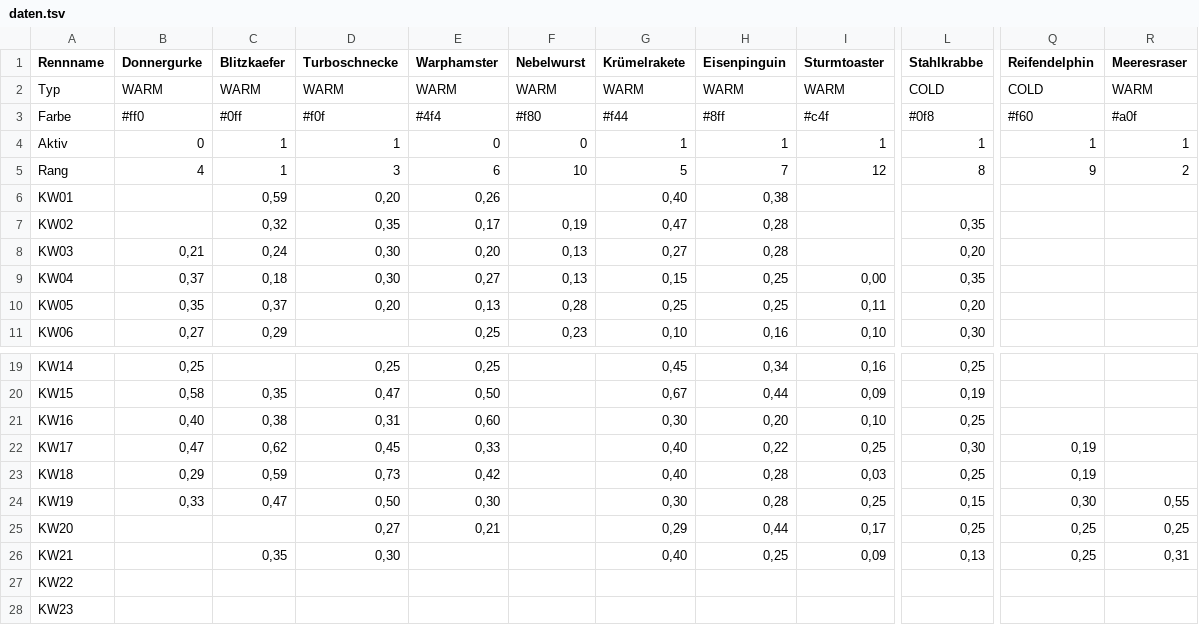
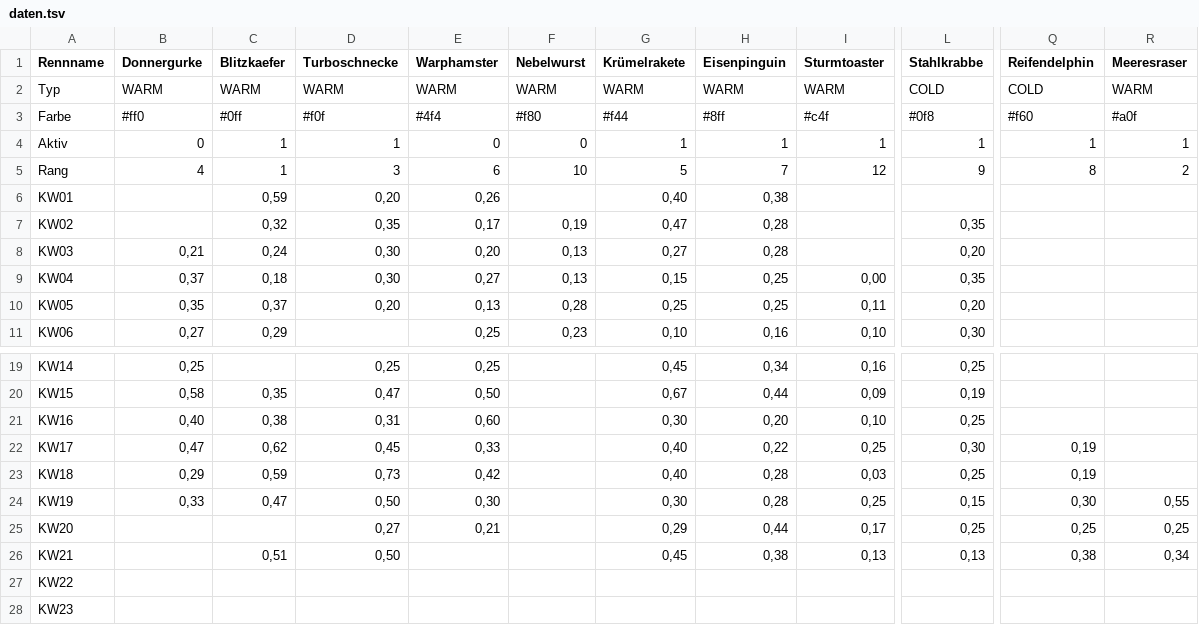
Before and after one commit to christianknoll-create/sdr, a TSV file: daten.tsv, drawn as a sheet; only a part is shown, gaps mark what is left out; the diff names each change by its address in the sheet, - before the commit and + after, or states it on an @@ line.

```diff
--- a/daten.tsv
+++ b/daten.tsv
-L5 (Stahlkrabbe): 8
+L5 (Stahlkrabbe): 9
-Q5 (Reifendelphin): 9
+Q5 (Reifendelphin): 8
-C26 (Blitzkaefer): 0,35
+C26 (Blitzkaefer): 0,51
-D26 (Turboschnecke): 0,30
+D26 (Turboschnecke): 0,50
-G26 (Krümelrakete): 0,40
+G26 (Krümelrakete): 0,45
-H26 (Eisenpinguin): 0,25
+H26 (Eisenpinguin): 0,38
-I26 (Sturmtoaster): 0,09
+I26 (Sturmtoaster): 0,13
-Q26 (Reifendelphin): 0,25
+Q26 (Reifendelphin): 0,38
-R26 (Meeresraser): 0,31
+R26 (Meeresraser): 0,34
```
Also changed, not shown: 1 other file.
